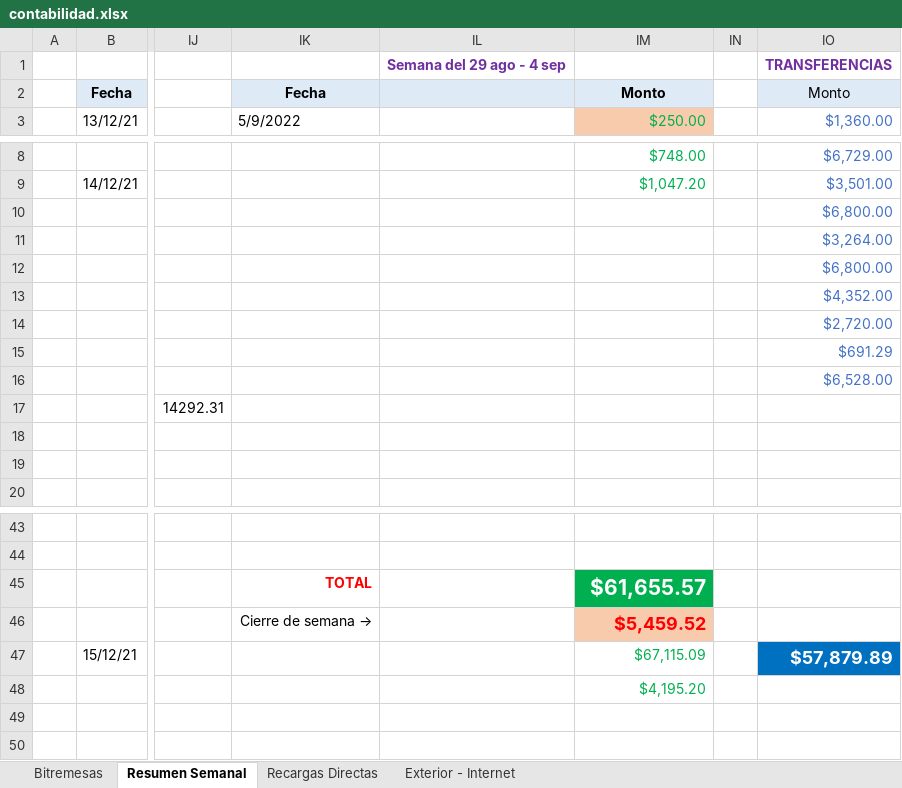
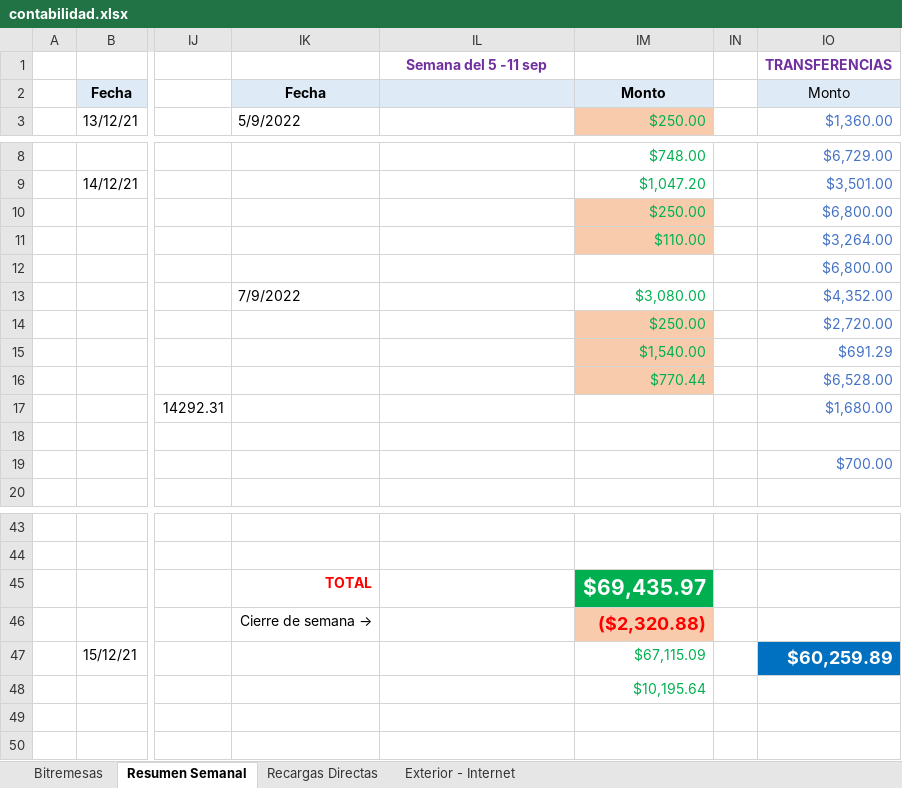
Before and after one commit to lasiel980120/Cierres-Contables-BR-Matanzas, an Excel workbook: contabilidad.xlsx, sheet Resumen Semanal, drawn as a sheet; only a part is shown, gaps mark what is left out; values as stored, in another font and other column widths than the file's, no borders; the diff names each change by its address in the sheet, - before the commit and + after, or states it on an @@ line.

```diff
--- a/contabilidad.xlsx (sheet Resumen Semanal)
+++ b/contabilidad.xlsx (sheet Resumen Semanal)
-IL1: Semana del 29 ago - 4 sep
+IL1: Semana del 5 -11 sep
-IM10: (empty)
+IM10: $250.00
-IM10:IM11 fill: none
+IM10:IM11 fill: #F8CBAD
-IM11: (empty)
+IM11: $110.00
-IK13: (empty)
+IK13: 7/9/2022
-IM13: (empty)
+IM13: $3,080.00
-IM14: (empty)
+IM14: $250.00
-IM14:IM16 fill: none
+IM14:IM16 fill: #F8CBAD
-IM15: (empty)
+IM15: $1,540.00
-IM16: (empty)
+IM16: $770.44
-IO17: (empty)
+IO17: $1,680.00
-IO19: (empty)
+IO19: $700.00
-IM45: $61,655.57
+IM45: $69,435.97
-IM46: $5,459.52
+IM46: ($2,320.88)
-IO47: $57,879.89
+IO47: $60,259.89
-IM48: $4,195.20
+IM48: $10,195.64
```
Also changed, not shown: sheet Recargas Directas.
